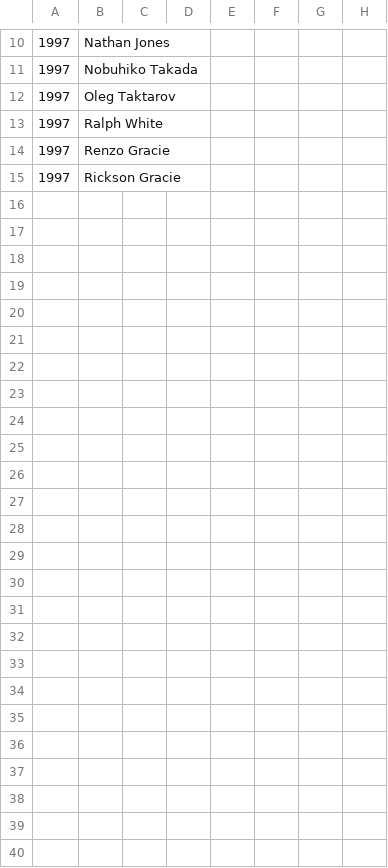
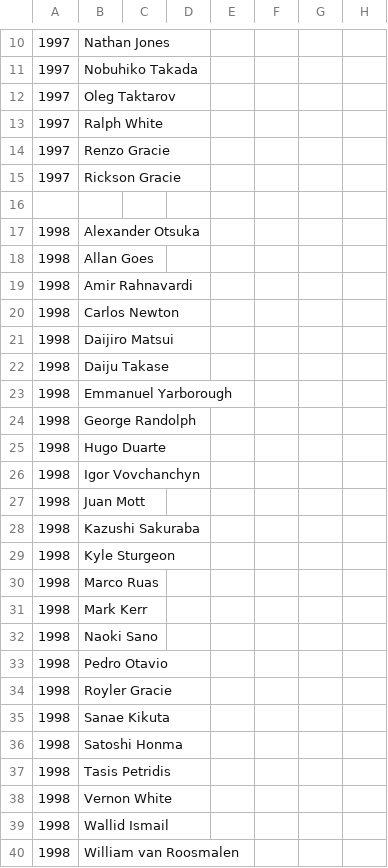
Before and after one commit to ramborell23/prideFCApi, a CSV file: db/Fighters.csv, drawn as a sheet; only a part is shown, gaps mark what is left out; rows hold the shown columns only; the diff names each change by its address in the sheet, - before the commit and + after, or states it on an @@ line.

```diff
--- a/db/Fighters.csv
+++ b/db/Fighters.csv
+row 16: (empty)
+row 17: 1998 | Alexander Otsuka
+row 18: 1998 | Allan Goes
+row 19: 1998 | Amir Rahnavardi
+row 20: 1998 | Carlos Newton
+row 21: 1998 | Daijiro Matsui
+row 22: 1998 | Daiju Takase
+row 23: 1998 | Emmanuel Yarborough
+row 24: 1998 | George Randolph
+row 25: 1998 | Hugo Duarte
+row 26: 1998 | Igor Vovchanchyn
+row 27: 1998 | Juan Mott
+row 28: 1998 | Kazushi Sakuraba
+row 29: 1998 | Kyle Sturgeon
+row 30: 1998 | Marco Ruas
+row 31: 1998 | Mark Kerr
+row 32: 1998 | Naoki Sano
+row 33: 1998 | Pedro Otavio
+row 34: 1998 | Royler Gracie
+row 35: 1998 | Sanae Kikuta
+row 36: 1998 | Satoshi Honma
+row 37: 1998 | Tasis Petridis
+row 38: 1998 | Vernon White
+row 39: 1998 | Wallid Ismail
+row 40: 1998 | William van Roosmalen
```
Also changed, not shown: db/Fights.csv, 1 other file.
